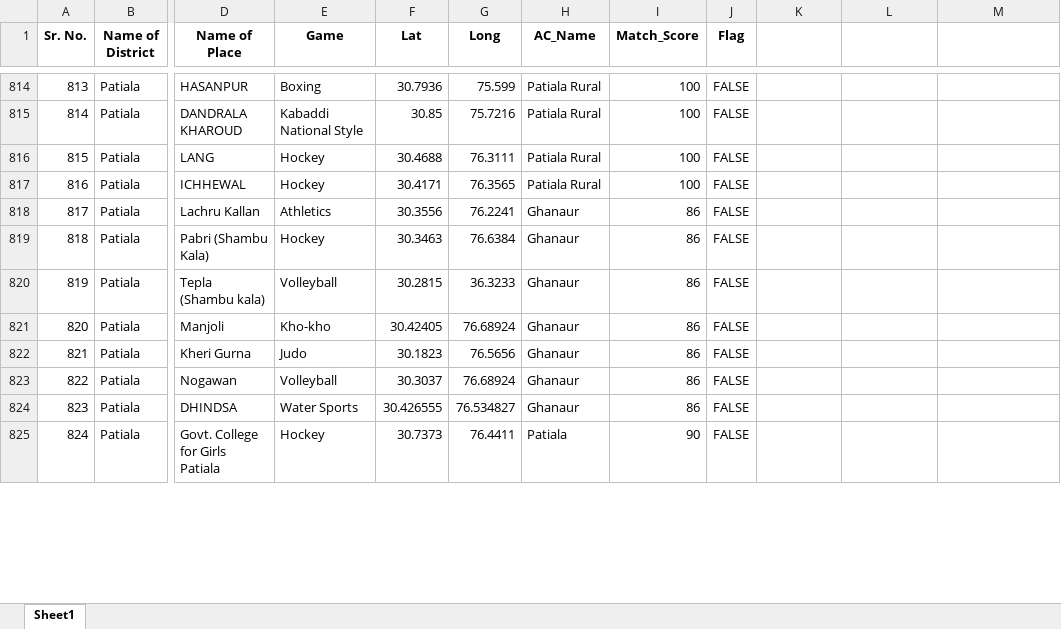
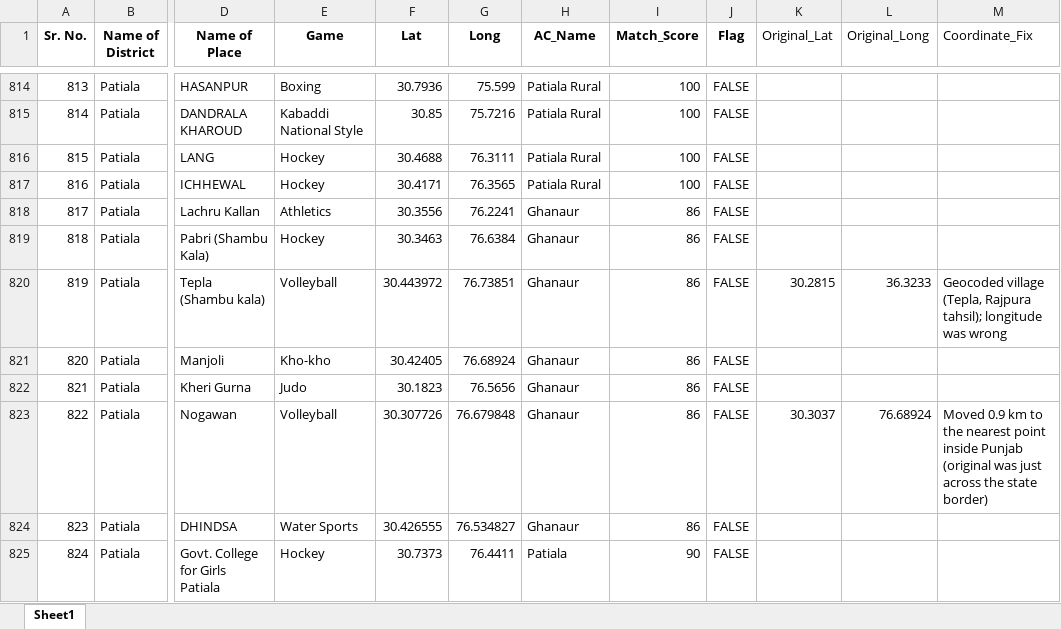
Before and after one commit to AnsuKrGupta/Punjab_Sports_GIS, an Excel workbook: Punjab_Sports_Constituency_Data.xlsx, sheet Sheet1, drawn as a sheet; only a part is shown, gaps mark what is left out; values as stored, in another font and other column widths than the file's, no borders; the diff covers the shown part only; the diff names each change by its address in the sheet, - before the commit and + after, or states it on an @@ line.

```diff
--- a/Punjab_Sports_Constituency_Data.xlsx (sheet Sheet1)
+++ b/Punjab_Sports_Constituency_Data.xlsx (sheet Sheet1)
-K1: (empty)
+K1: Original_Lat
-L1: (empty)
+L1: Original_Long
-M1: (empty)
+M1: Coordinate_Fix
-F820 (Lat): 30.2815
+F820 (Lat): 30.443972
-G820 (Long): 36.3233
+G820 (Long): 76.73851
-K820 (Original_Lat): (empty)
+K820 (Original_Lat): 30.2815
-L820 (Original_Long): (empty)
+L820 (Original_Long): 36.3233
-M820 (Coordinate_Fix): (empty)
+M820 (Coordinate_Fix): Geocoded village (Tepla, Rajpura tahsil); longitude was wrong
-F823 (Lat): 30.3037
+F823 (Lat): 30.307726
-G823 (Long): 76.68924
+G823 (Long): 76.679848
-K823 (Original_Lat): (empty)
+K823 (Original_Lat): 30.3037
-L823 (Original_Long): (empty)
+L823 (Original_Long): 76.68924
-M823 (Coordinate_Fix): (empty)
+M823 (Coordinate_Fix): Moved 0.9 km to the nearest point inside Punjab (original was just across the state border)
```
Also changed, not shown: 158 edited cells and cell formats elsewhere in this sheet, 1 other file.
